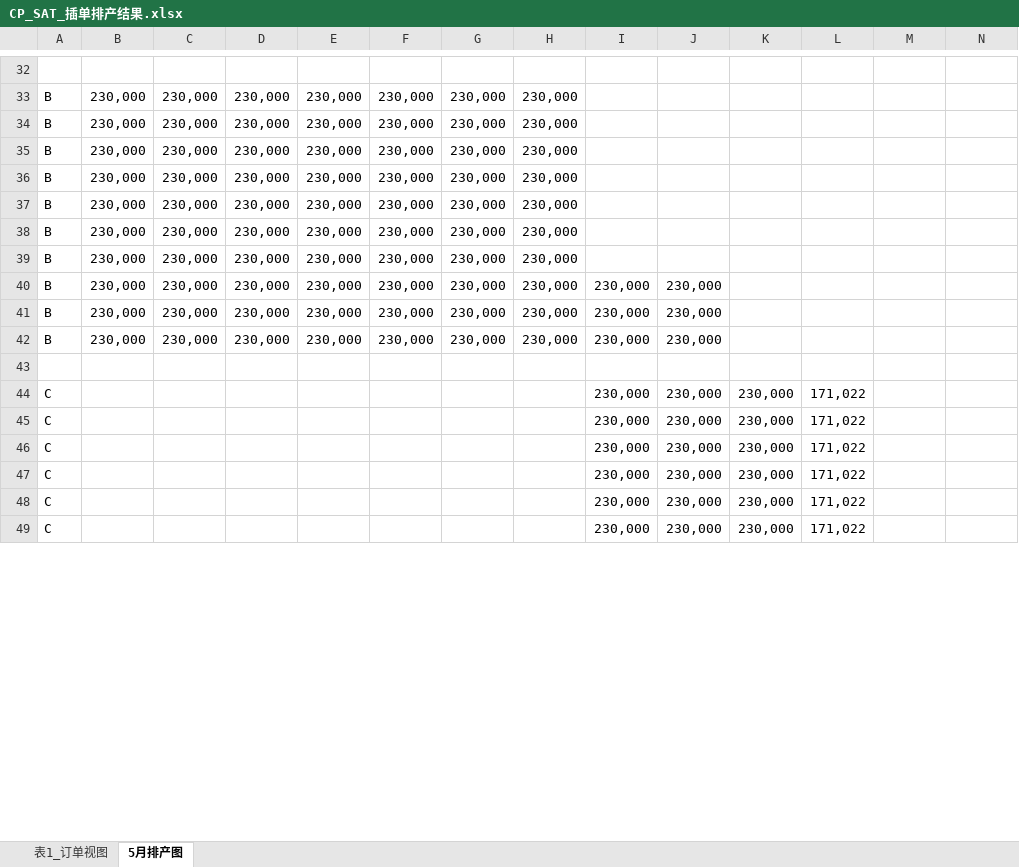
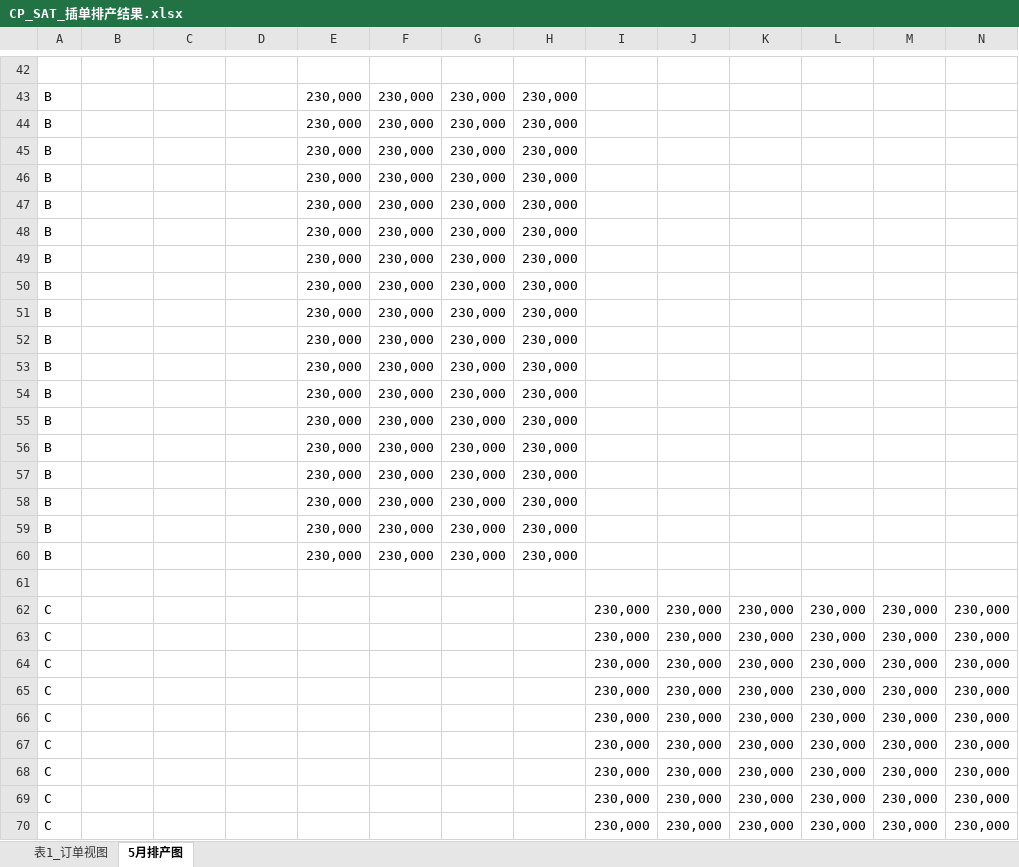
Before and after one commit to shuhan598/cp_sat_scheduler_project, an Excel workbook: CP_SAT_插单排产结果.xlsx, sheet 5月排产图, drawn as a sheet; only a part is shown, gaps mark what is left out; values as stored, in another font and other column widths than the file's, no cell formats; removed rows and columns are numbered as before the commit, all else as after; rows hold the shown columns only; the diff covers the shown part only; the diff names each change by its address in the sheet, - before the commit and + after, or states it on an @@ line.

```diff
--- a/CP_SAT_插单排产结果.xlsx (sheet 5月排产图)
+++ b/CP_SAT_插单排产结果.xlsx (sheet 5月排产图)
-B43:B52: 230,000
+B43:B52: (empty)
-C43:C52: 230,000
+C43:C52: (empty)
-D43:D52: 230,000
+D43:D52: (empty)
-I50:I52: 230,000
+I50:I52: (empty)
-J50:J52: 230,000
+J50:J52: (empty)
+row 53: B |  |  |  | 230,000 | 230,000 | 230,000 | 230,000
+row 54: B |  |  |  | 230,000 | 230,000 | 230,000 | 230,000
+row 55: B |  |  |  | 230,000 | 230,000 | 230,000 | 230,000
+row 56: B |  |  |  | 230,000 | 230,000 | 230,000 | 230,000
+row 57: B |  |  |  | 230,000 | 230,000 | 230,000 | 230,000
+row 58: B |  |  |  | 230,000 | 230,000 | 230,000 | 230,000
+row 59: B |  |  |  | 230,000 | 230,000 | 230,000 | 230,000
+row 60: B |  |  |  | 230,000 | 230,000 | 230,000 | 230,000
-row 44: C |  |  |  |  |  |  |  | 230,000 | 230,000 | 230,000 | 171,022
-row 45: C |  |  |  |  |  |  |  | 230,000 | 230,000 | 230,000 | 171,022
-row 46: C |  |  |  |  |  |  |  | 230,000 | 230,000 | 230,000 | 171,022
-row 47: C |  |  |  |  |  |  |  | 230,000 | 230,000 | 230,000 | 171,022
-row 48: C |  |  |  |  |  |  |  | 230,000 | 230,000 | 230,000 | 171,022
-row 49: C |  |  |  |  |  |  |  | 230,000 | 230,000 | 230,000 | 171,022
+row 62: C |  |  |  |  |  |  |  | 230,000 | 230,000 | 230,000 | 230,000 | 230,000 | 230,000
+row 63: C |  |  |  |  |  |  |  | 230,000 | 230,000 | 230,000 | 230,000 | 230,000 | 230,000
+row 64: C |  |  |  |  |  |  |  | 230,000 | 230,000 | 230,000 | 230,000 | 230,000 | 230,000
+row 65: C |  |  |  |  |  |  |  | 230,000 | 230,000 | 230,000 | 230,000 | 230,000 | 230,000
+row 66: C |  |  |  |  |  |  |  | 230,000 | 230,000 | 230,000 | 230,000 | 230,000 | 230,000
+row 67: C |  |  |  |  |  |  |  | 230,000 | 230,000 | 230,000 | 230,000 | 230,000 | 230,000
+row 68: C |  |  |  |  |  |  |  | 230,000 | 230,000 | 230,000 | 230,000 | 230,000 | 230,000
+row 69: C |  |  |  |  |  |  |  | 230,000 | 230,000 | 230,000 | 230,000 | 230,000 | 230,000
+row 70: C |  |  |  |  |  |  |  | 230,000 | 230,000 | 230,000 | 230,000 | 230,000 | 230,000
```
Also changed, not shown: 58 added rows, 36 removed rows and 497 edited cells elsewhere in this sheet, sheet 表1_订单视图, cell formats, CP_SAT_排产结果.xlsx, input_orders.xlsx, 6 other files.
